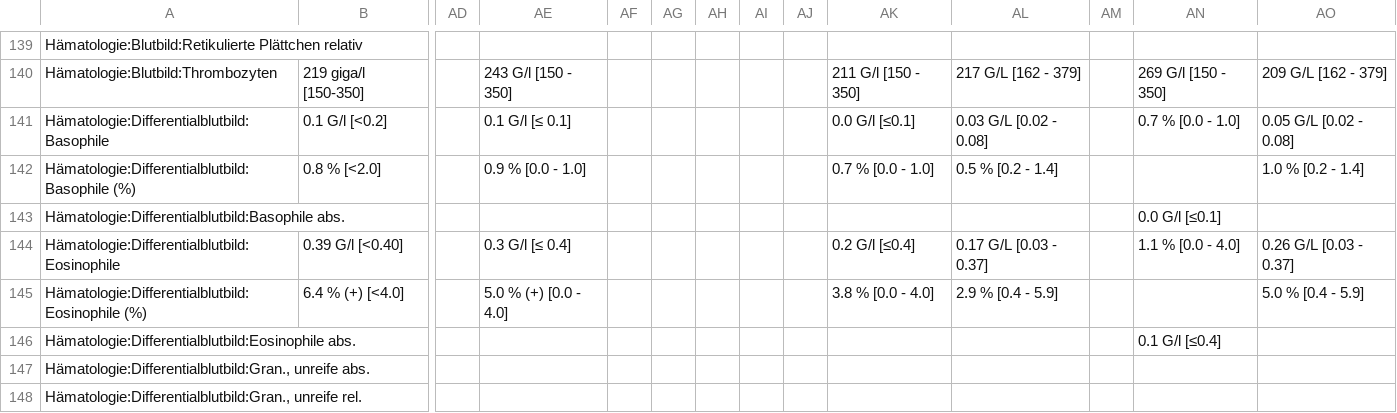
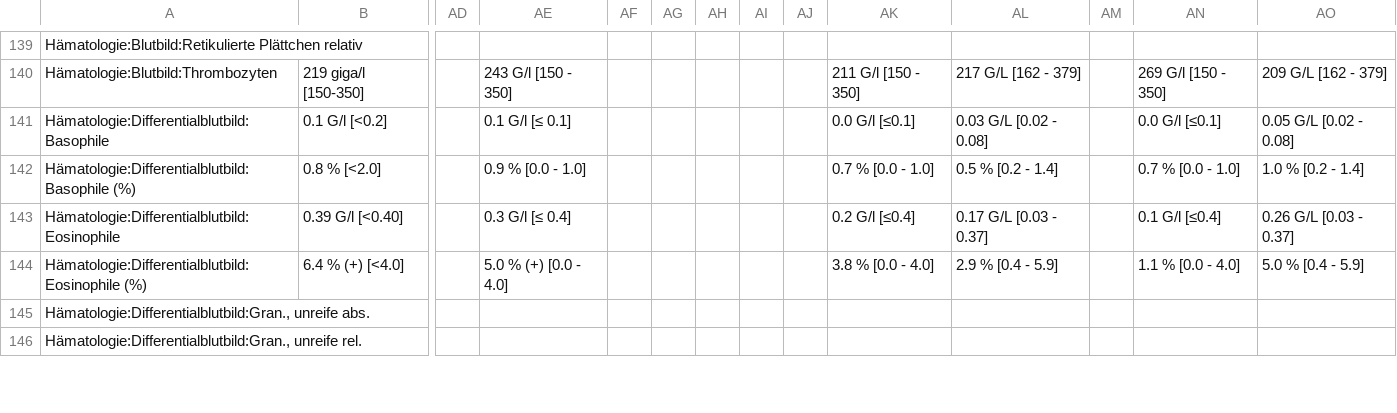
Before and after one commit to ympoglag/biomarkers, a TSV file: biomarkers.tsv, drawn as a sheet; only a part is shown, gaps mark what is left out; removed rows and columns are numbered as before the commit, all else as after; rows hold the shown columns only; the diff covers the shown part only; the diff names each change by its address in the sheet, - before the commit and + after, or states it on an @@ line.

```diff
--- a/biomarkers.tsv
+++ b/biomarkers.tsv
-AN141: 0.7 % [0.0 - 1.0]
+AN141: 0.0 G/l [≤0.1]
-AN142: (empty)
+AN142: 0.7 % [0.0 - 1.0]
-row 143: Hämatologie:Differentialblutbild:Basophile abs. |  |  |  |  |  |  |  |  |  |  |  | 0.0 G/l [≤0.1]
-AN143: 1.1 % [0.0 - 4.0]
+AN143: 0.1 G/l [≤0.4]
-AN144: (empty)
+AN144: 1.1 % [0.0 - 4.0]
-row 146: Hämatologie:Differentialblutbild:Eosinophile abs. |  |  |  |  |  |  |  |  |  |  |  | 0.1 G/l [≤0.4]
```
Also changed, not shown: 4 removed rows and 9 edited cells elsewhere in this file, 2 other files.
